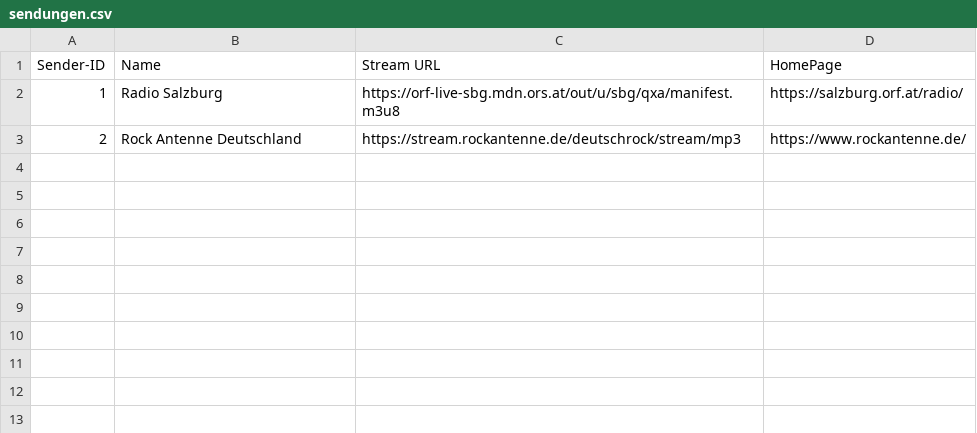
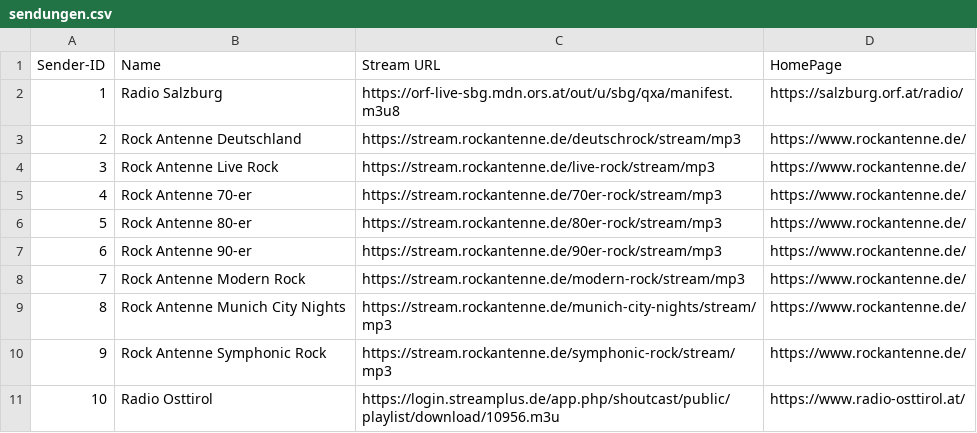
Before and after one commit to ParoniumIsotop137/Radio_Sammlung, a CSV file: app/src/main/assets/sendungen.csv, drawn as a sheet; the diff names each change by its address in the sheet, - before the commit and + after, or states it on an @@ line.

```diff
--- a/app/src/main/assets/sendungen.csv
+++ b/app/src/main/assets/sendungen.csv
+row 4: 3 | Rock Antenne Live Rock | https://stream.rockantenne.de/live-rock/stream/mp3 | https://www.rockantenne.de/
+row 5: 4 | Rock Antenne 70-er | https://stream.rockantenne.de/70er-rock/stream/mp3 | https://www.rockantenne.de/
+row 6: 5 | Rock Antenne 80-er | https://stream.rockantenne.de/80er-rock/stream/mp3 | https://www.rockantenne.de/
+row 7: 6 | Rock Antenne 90-er | https://stream.rockantenne.de/90er-rock/stream/mp3 | https://www.rockantenne.de/
+row 8: 7 | Rock Antenne Modern Rock | https://stream.rockantenne.de/modern-rock/stream/mp3 | https://www.rockantenne.de/
+row 9: 8 | Rock Antenne Munich City Nights | https://stream.rockantenne.de/munich-city-nights/stream/mp3 | https://www.rockantenne.de/
+row 10: 9 | Rock Antenne Symphonic Rock | https://stream.rockantenne.de/symphonic-rock/stream/mp3 | https://www.rockantenne.de/
+row 11: 10 | Radio Osttirol | https://login.streamplus.de/app.php/shoutcast/public/playlist/download/10956.m3u | https://www.radio-osttirol.at/
```
Also changed, not shown: 2 other files.
